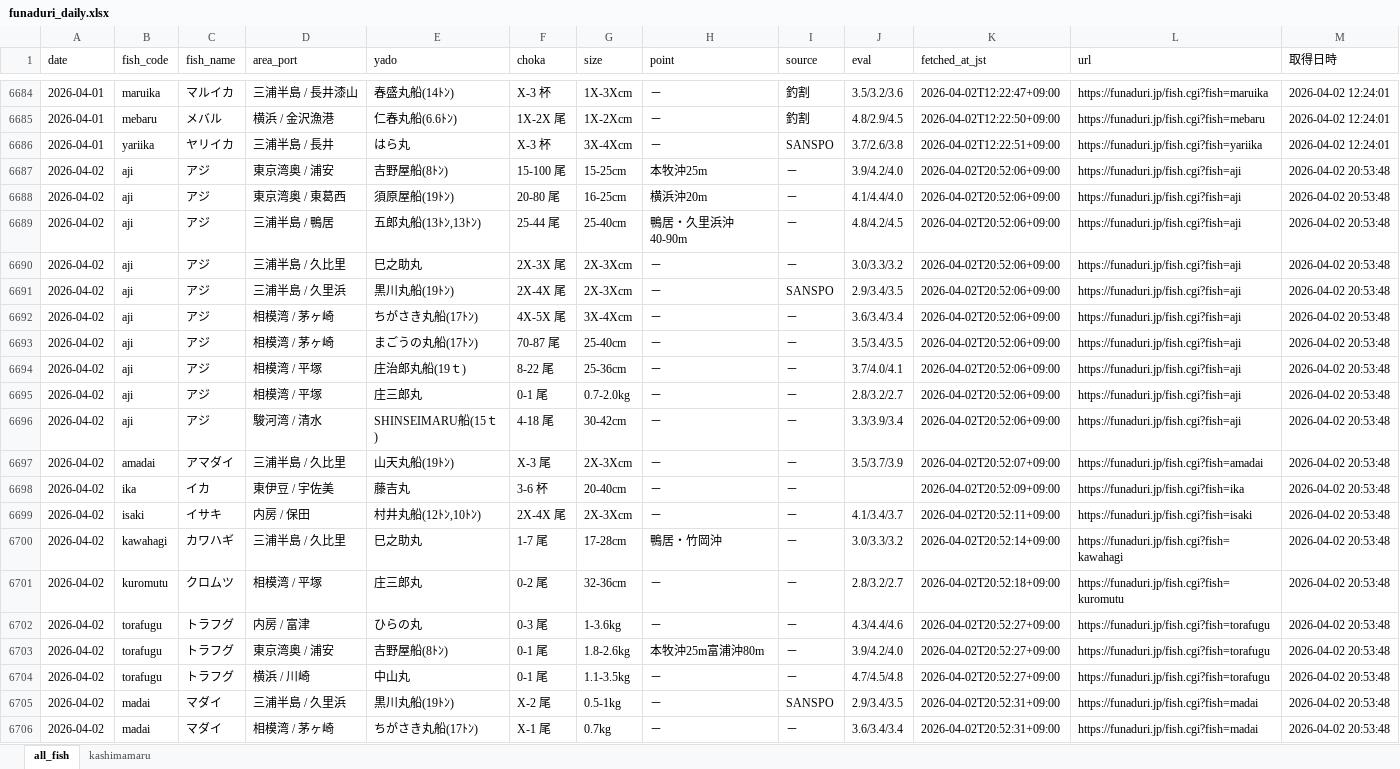
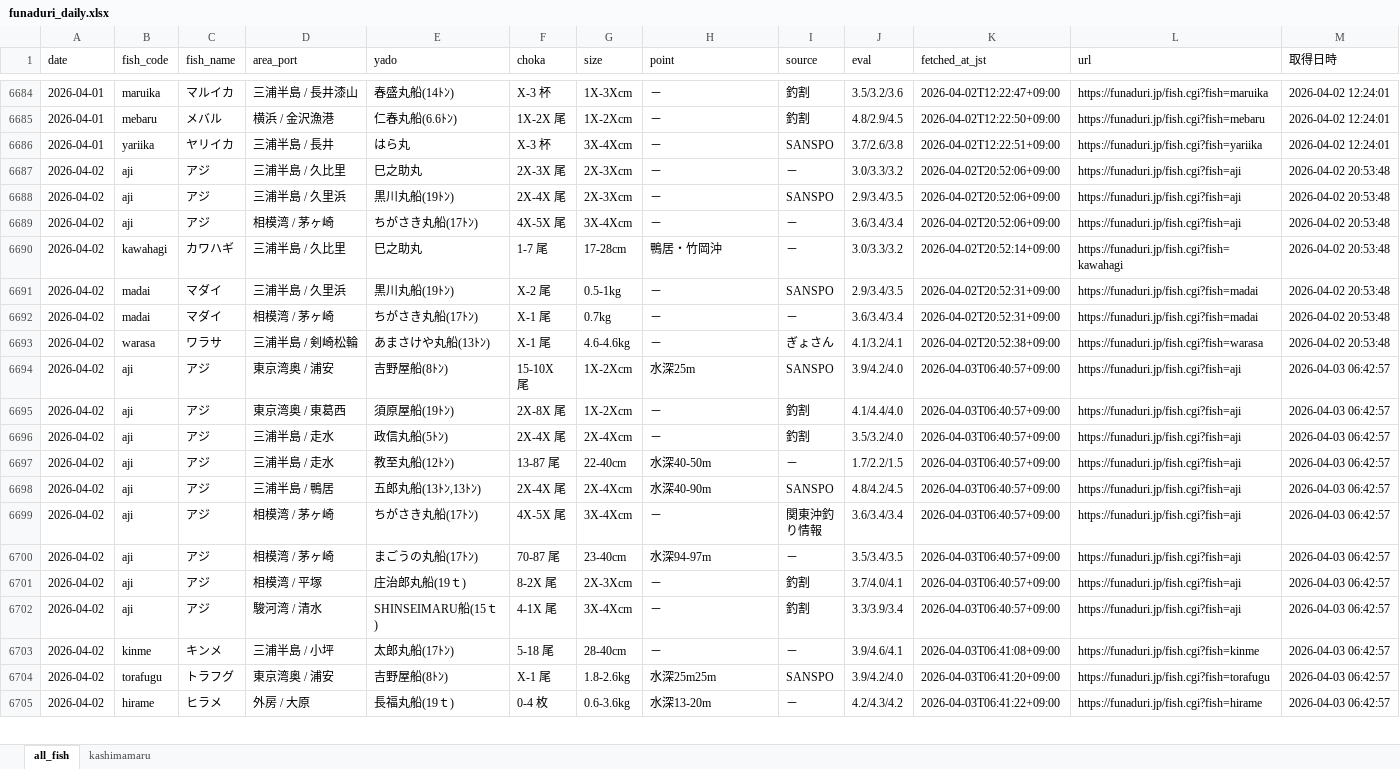
Before and after one commit to haradatakahiro/funaduri-tatiuo-auto, an Excel workbook: data/funaduri_daily.xlsx, sheet all_fish, drawn as a sheet; only a part is shown, gaps mark what is left out; the shorter side is filled out with more unchanged rows; values as stored, in another font and other column widths than the file's, no borders; removed rows and columns are numbered as before the commit, all else as after; the diff covers the shown part only; the diff names each change by its address in the sheet, - before the commit and + after, or states it on an @@ line.

```diff
--- a/data/funaduri_daily.xlsx (sheet all_fish)
+++ b/data/funaduri_daily.xlsx (sheet all_fish)
-row 6687: 2026-04-02 | aji | アジ | 東京湾奥 / 浦安 | 吉野屋船(8ﾄﾝ) | 15-100 尾 | 15-25cm | 本牧沖25m | － | 3.9/4.2/4.0 | 2026-04-02T20:52:06+09:00 | https://funaduri.jp/fish.cgi?fish=aji | 2026-04-02 20:53:48
-row 6688: 2026-04-02 | aji | アジ | 東京湾奥 / 東葛西 | 須原屋船(19ﾄﾝ) | 20-80 尾 | 16-25cm | 横浜沖20m | － | 4.1/4.4/4.0 | 2026-04-02T20:52:06+09:00 | https://funaduri.jp/fish.cgi?fish=aji | 2026-04-02 20:53:48
-row 6689: 2026-04-02 | aji | アジ | 三浦半島 / 鴨居 | 五郎丸船(13ﾄﾝ,13ﾄﾝ) | 25-44 尾 | 25-40cm | 鴨居・久里浜沖40-90m | － | 4.8/4.2/4.5 | 2026-04-02T20:52:06+09:00 | https://funaduri.jp/fish.cgi?fish=aji | 2026-04-02 20:53:48
-row 6693: 2026-04-02 | aji | アジ | 相模湾 / 茅ヶ崎 | まごうの丸船(17ﾄﾝ) | 70-87 尾 | 25-40cm | － | － | 3.5/3.4/3.5 | 2026-04-02T20:52:06+09:00 | https://funaduri.jp/fish.cgi?fish=aji | 2026-04-02 20:53:48
-row 6694: 2026-04-02 | aji | アジ | 相模湾 / 平塚 | 庄治郎丸船(19ｔ) | 8-22 尾 | 25-36cm | － | － | 3.7/4.0/4.1 | 2026-04-02T20:52:06+09:00 | https://funaduri.jp/fish.cgi?fish=aji | 2026-04-02 20:53:48
-row 6695: 2026-04-02 | aji | アジ | 相模湾 / 平塚 | 庄三郎丸 | 0-1 尾 | 0.7-2.0kg | － | － | 2.8/3.2/2.7 | 2026-04-02T20:52:06+09:00 | https://funaduri.jp/fish.cgi?fish=aji | 2026-04-02 20:53:48
-row 6696: 2026-04-02 | aji | アジ | 駿河湾 / 清水 | SHINSEIMARU船(15ｔ) | 4-18 尾 | 30-42cm | － | － | 3.3/3.9/3.4 | 2026-04-02T20:52:06+09:00 | https://funaduri.jp/fish.cgi?fish=aji | 2026-04-02 20:53:48
-row 6697: 2026-04-02 | amadai | アマダイ | 三浦半島 / 久比里 | 山天丸船(19ﾄﾝ) | X-3 尾 | 2X-3Xcm | － | － | 3.5/3.7/3.9 | 2026-04-02T20:52:07+09:00 | https://funaduri.jp/fish.cgi?fish=amadai | 2026-04-02 20:53:48
-row 6698: 2026-04-02 | ika | イカ | 東伊豆 / 宇佐美 | 藤吉丸 | 3-6 杯 | 20-40cm | － | － |  | 2026-04-02T20:52:09+09:00 | https://funaduri.jp/fish.cgi?fish=ika | 2026-04-02 20:53:48
-row 6699: 2026-04-02 | isaki | イサキ | 内房 / 保田 | 村井丸船(12ﾄﾝ,10ﾄﾝ) | 2X-4X 尾 | 2X-3Xcm | － | － | 4.1/3.4/3.7 | 2026-04-02T20:52:11+09:00 | https://funaduri.jp/fish.cgi?fish=isaki | 2026-04-02 20:53:48
-row 6701: 2026-04-02 | kuromutu | クロムツ | 相模湾 / 平塚 | 庄三郎丸 | 0-2 尾 | 32-36cm | － | － | 2.8/3.2/2.7 | 2026-04-02T20:52:18+09:00 | https://funaduri.jp/fish.cgi?fish=kuromutu | 2026-04-02 20:53:48
-row 6702: 2026-04-02 | torafugu | トラフグ | 内房 / 富津 | ひらの丸 | 0-3 尾 | 1-3.6kg | － | － | 4.3/4.4/4.6 | 2026-04-02T20:52:27+09:00 | https://funaduri.jp/fish.cgi?fish=torafugu | 2026-04-02 20:53:48
-row 6703: 2026-04-02 | torafugu | トラフグ | 東京湾奥 / 浦安 | 吉野屋船(8ﾄﾝ) | 0-1 尾 | 1.8-2.6kg | 本牧沖25m富浦沖80m | － | 3.9/4.2/4.0 | 2026-04-02T20:52:27+09:00 | https://funaduri.jp/fish.cgi?fish=torafugu | 2026-04-02 20:53:48
-row 6704: 2026-04-02 | torafugu | トラフグ | 横浜 / 川崎 | 中山丸 | 0-1 尾 | 1.1-3.5kg | － | － | 4.7/4.5/4.8 | 2026-04-02T20:52:27+09:00 | https://funaduri.jp/fish.cgi?fish=torafugu | 2026-04-02 20:53:48
```
Also changed, not shown: 60 added rows, 35 removed rows and 2 edited cells elsewhere in this sheet, sheet kashimamaru.
